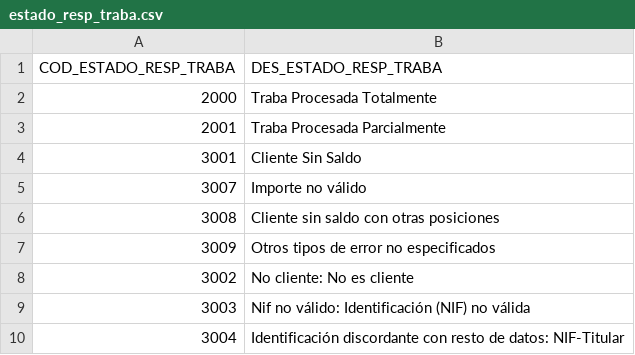
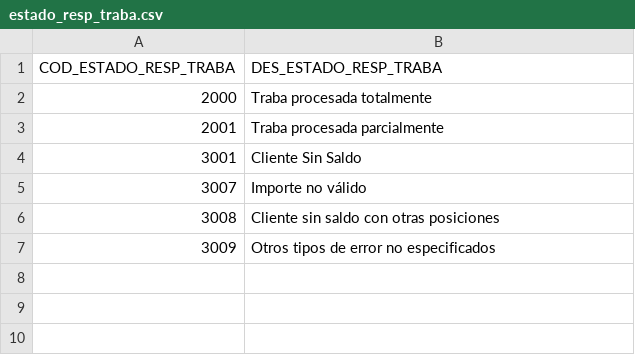
Before and after one commit to amassana/czbk_embargos, a CSV file: src/main/resources/liquibase/initial/estado_resp_traba.csv, drawn as a sheet.

```diff
--- a/src/main/resources/liquibase/initial/estado_resp_traba.csv
+++ b/src/main/resources/liquibase/initial/estado_resp_traba.csv
@@ -1,4 +1,4 @@
 "COD_ESTADO_RESP_TRABA","DES_ESTADO_RESP_TRABA"
-"2000","Traba Procesada Totalmente"
-"2001","Traba Procesada Parcialmente"
+"2000","Traba procesada totalmente"
+"2001","Traba procesada parcialmente"
 "3001","Cliente Sin Saldo"
@@ -7,4 +7 @@
 "3009","Otros tipos de error no especificados"
-"3002","No cliente: No es cliente"
-"3003","Nif no válido: Identificación (NIF) no válida"
-"3004","Identificación discordante con resto de datos: NIF-Titular"
```
Also changed, not shown: src/main/resources/liquibase/initial/estado_primario_resp.csv, src/main/resources/liquibase/initial/estado_resp_ejecucion.csv, 4 other files.
